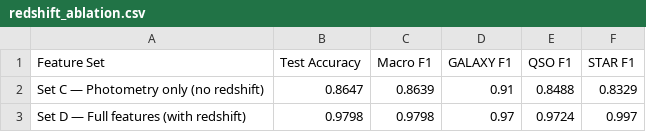
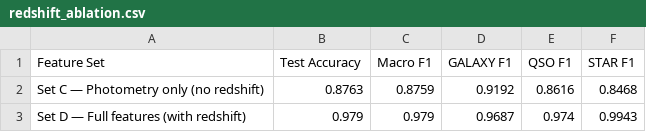
Before and after one commit to Madou-Moore/Star-Classification-Project, a CSV file: results/tables/redshift_ablation.csv, drawn as a sheet.

```diff
--- a/results/tables/redshift_ablation.csv
+++ b/results/tables/redshift_ablation.csv
@@ -1,3 +1,3 @@
 Feature Set,Test Accuracy,Macro F1,GALAXY F1,QSO F1,STAR F1
-Set C — Photometry only (no redshift),0.8647,0.8639,0.91,0.8488,0.8329
-Set D — Full features (with redshift),0.9798,0.9798,0.97,0.9724,0.997
+Set C — Photometry only (no redshift),0.8763,0.8759,0.9192,0.8616,0.8468
+Set D — Full features (with redshift),0.979,0.979,0.9687,0.974,0.9943
```
Also changed, not shown: results/tables/model_comparison.csv, 7 other files.
